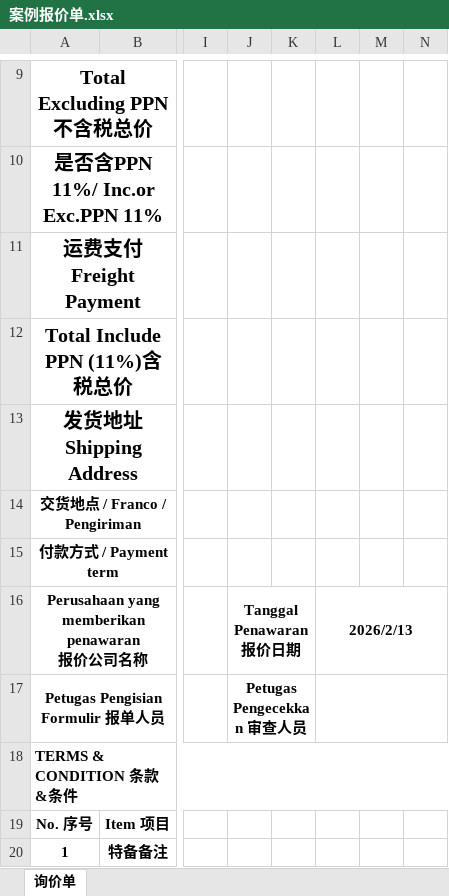
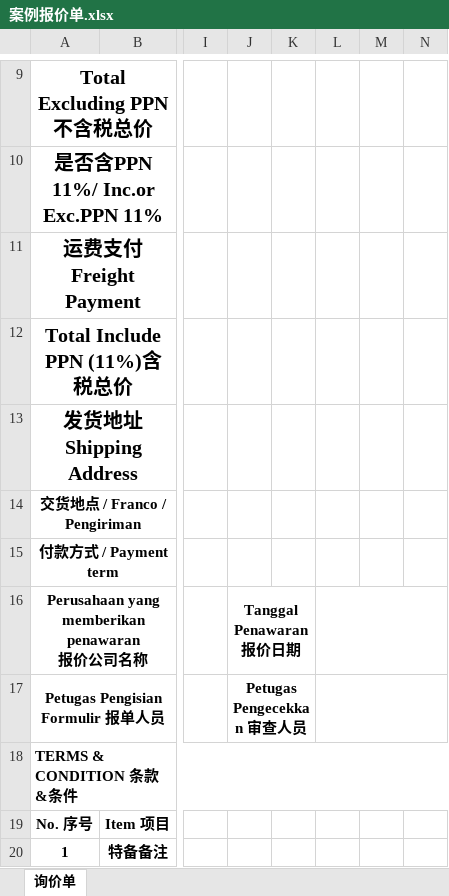
Before and after one commit to JASMINE145-ACT/agent-team-v3, an Excel workbook: 报价单/案例报价单.xlsx, sheet 询价单, drawn as a sheet; only a part is shown, gaps mark what is left out; values as stored, in another font and other column widths than the file's, no borders; charts and pictures and conditional formats not drawn; the diff names each change by its address in the sheet, - before the commit and + after, or states it on an @@ line.

```diff
--- a/报价单/案例报价单.xlsx (sheet 询价单)
+++ b/报价单/案例报价单.xlsx (sheet 询价单)
-L16: 2026/2/13
+L16: (empty)
```
Also changed, not shown: 9 other files.
